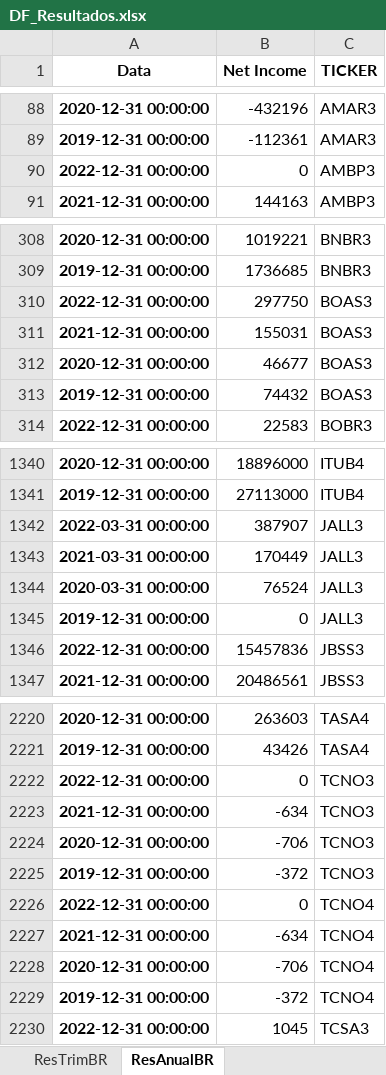
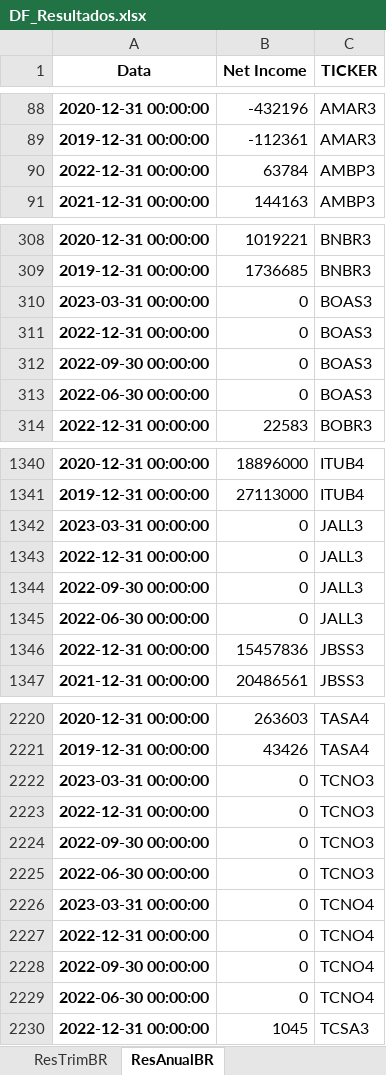
Before and after one commit to diogoraucci/Prototipo_Quant_MM, an Excel workbook: DF_Resultados.xlsx, sheet ResAnualBR, drawn as a sheet; only a part is shown, gaps mark what is left out; values as stored, in another font and other column widths than the file's, no borders; removed rows and columns are numbered as before the commit, all else as after; the diff covers the shown part only; the diff names each change by its address in the sheet, - before the commit and + after, or states it on an @@ line.

```diff
--- a/DF_Resultados.xlsx (sheet ResAnualBR)
+++ b/DF_Resultados.xlsx (sheet ResAnualBR)
-B90 (Net Income): 0
+B90 (Net Income): 63784
+row 310: 2023-03-31 00:00:00 | 0 | BOAS3
-B311 (Net Income): 297750
+B311 (Net Income): 0
-row 311: 2021-12-31 00:00:00 | 155031 | BOAS3
-A312 (Data): 2020-12-31 00:00:00
+A312 (Data): 2022-09-30 00:00:00
-B312 (Net Income): 46677
+B312 (Net Income): 0
-row 313: 2019-12-31 00:00:00 | 74432 | BOAS3
+row 313: 2022-06-30 00:00:00 | 0 | BOAS3
-A1342 (Data): 2022-03-31 00:00:00
+A1342 (Data): 2023-03-31 00:00:00
-B1342 (Net Income): 387907
+B1342 (Net Income): 0
-row 1343: 2021-03-31 00:00:00 | 170449 | JALL3
-row 1344: 2020-03-31 00:00:00 | 76524 | JALL3
-A1343 (Data): 2019-12-31 00:00:00
+A1343 (Data): 2022-12-31 00:00:00
+row 1344: 2022-09-30 00:00:00 | 0 | JALL3
+row 1345: 2022-06-30 00:00:00 | 0 | JALL3
+row 2222: 2023-03-31 00:00:00 | 0 | TCNO3
-row 2223: 2021-12-31 00:00:00 | -634 | TCNO3
-A2224 (Data): 2020-12-31 00:00:00
+A2224 (Data): 2022-09-30 00:00:00
-B2224 (Net Income): -706
+B2224 (Net Income): 0
-row 2225: 2019-12-31 00:00:00 | -372 | TCNO3
+row 2225: 2022-06-30 00:00:00 | 0 | TCNO3
+row 2226: 2023-03-31 00:00:00 | 0 | TCNO4
-row 2227: 2021-12-31 00:00:00 | -634 | TCNO4
-A2228 (Data): 2020-12-31 00:00:00
+A2228 (Data): 2022-09-30 00:00:00
-B2228 (Net Income): -706
+B2228 (Net Income): 0
-row 2229: 2019-12-31 00:00:00 | -372 | TCNO4
+row 2229: 2022-06-30 00:00:00 | 0 | TCNO4
```
Also changed, not shown: 15 added rows, 15 removed rows and 26 edited cells elsewhere in this sheet, sheet ResTrimBR.
